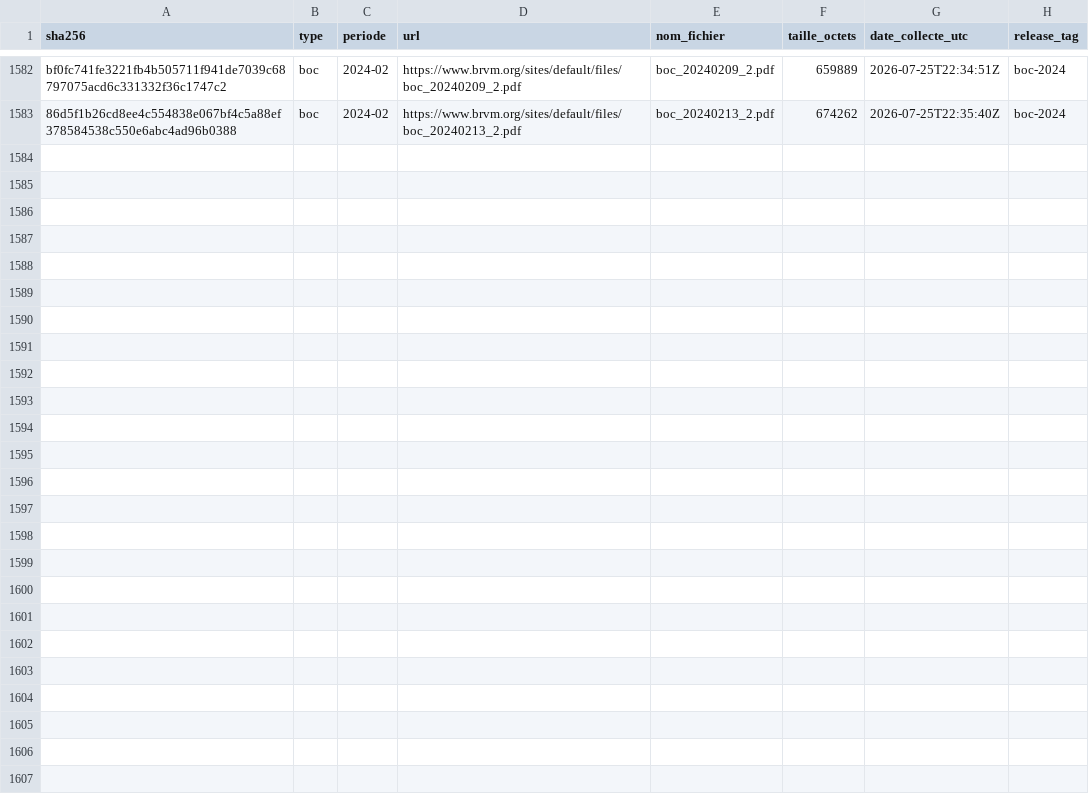
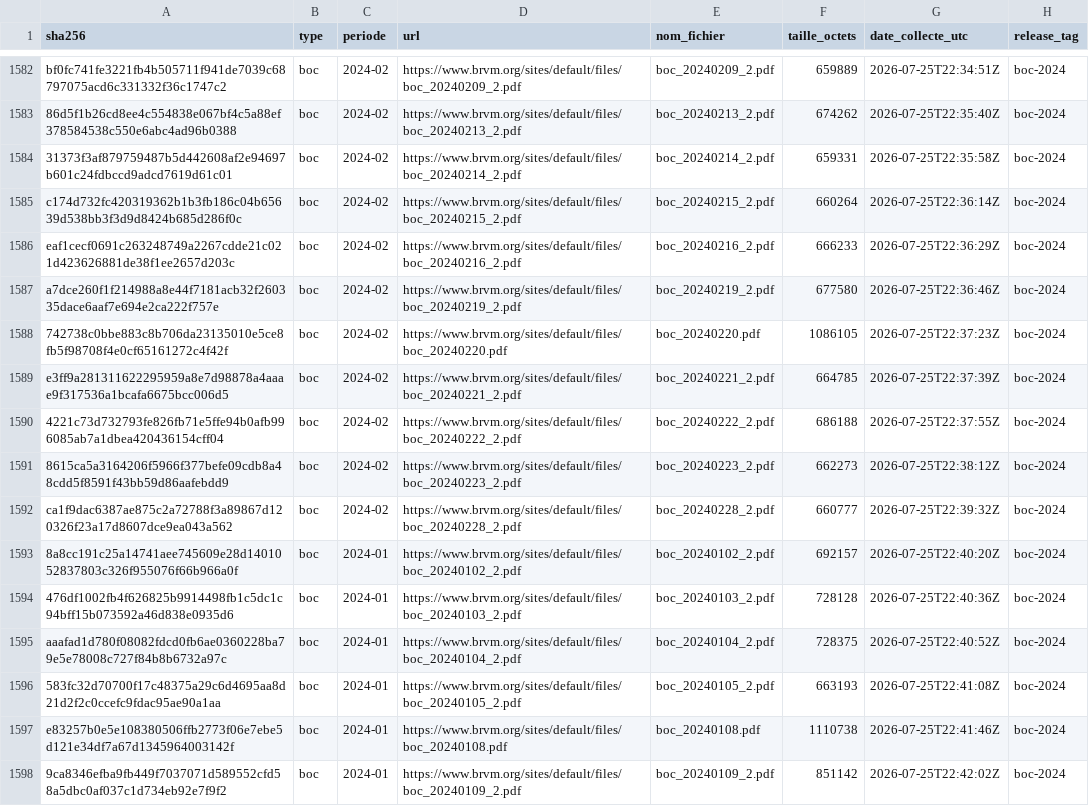
Before and after one commit to armelrosario-sys/brvm-data-pipeline, a CSV file: MANIFESTE.csv, drawn as a sheet; only a part is shown, gaps mark what is left out; the diff names each change by its address in the sheet, - before the commit and + after, or states it on an @@ line.

```diff
--- a/MANIFESTE.csv
+++ b/MANIFESTE.csv
+row 1584: 31373f3af879759487b5d442608af2e94697b601c24fdbccd9adcd7619d61c01 | boc | 2024-02 | https://www.brvm.org/sites/default/files/boc_20240214_2.pdf | boc_20240214_2.pdf | 659331 | 2026-07-25T22:35:58Z | boc-2024
+row 1585: c174d732fc420319362b1b3fb186c04b65639d538bb3f3d9d8424b685d286f0c | boc | 2024-02 | https://www.brvm.org/sites/default/files/boc_20240215_2.pdf | boc_20240215_2.pdf | 660264 | 2026-07-25T22:36:14Z | boc-2024
+row 1586: eaf1cecf0691c263248749a2267cdde21c021d423626881de38f1ee2657d203c | boc | 2024-02 | https://www.brvm.org/sites/default/files/boc_20240216_2.pdf | boc_20240216_2.pdf | 666233 | 2026-07-25T22:36:29Z | boc-2024
+row 1587: a7dce260f1f214988a8e44f7181acb32f260335dace6aaf7e694e2ca222f757e | boc | 2024-02 | https://www.brvm.org/sites/default/files/boc_20240219_2.pdf | boc_20240219_2.pdf | 677580 | 2026-07-25T22:36:46Z | boc-2024
+row 1588: 742738c0bbe883c8b706da23135010e5ce8fb5f98708f4e0cf65161272c4f42f | boc | 2024-02 | https://www.brvm.org/sites/default/files/boc_20240220.pdf | boc_20240220.pdf | 1086105 | 2026-07-25T22:37:23Z | boc-2024
+row 1589: e3ff9a281311622295959a8e7d98878a4aaae9f317536a1bcafa6675bcc006d5 | boc | 2024-02 | https://www.brvm.org/sites/default/files/boc_20240221_2.pdf | boc_20240221_2.pdf | 664785 | 2026-07-25T22:37:39Z | boc-2024
+row 1590: 4221c73d732793fe826fb71e5ffe94b0afb996085ab7a1dbea420436154cff04 | boc | 2024-02 | https://www.brvm.org/sites/default/files/boc_20240222_2.pdf | boc_20240222_2.pdf | 686188 | 2026-07-25T22:37:55Z | boc-2024
+row 1591: 8615ca5a3164206f5966f377befe09cdb8a48cdd5f8591f43bb59d86aafebdd9 | boc | 2024-02 | https://www.brvm.org/sites/default/files/boc_20240223_2.pdf | boc_20240223_2.pdf | 662273 | 2026-07-25T22:38:12Z | boc-2024
+row 1592: ca1f9dac6387ae875c2a72788f3a89867d120326f23a17d8607dce9ea043a562 | boc | 2024-02 | https://www.brvm.org/sites/default/files/boc_20240228_2.pdf | boc_20240228_2.pdf | 660777 | 2026-07-25T22:39:32Z | boc-2024
+row 1593: 8a8cc191c25a14741aee745609e28d1401052837803c326f955076f66b966a0f | boc | 2024-01 | https://www.brvm.org/sites/default/files/boc_20240102_2.pdf | boc_20240102_2.pdf | 692157 | 2026-07-25T22:40:20Z | boc-2024
+row 1594: 476df1002fb4f626825b9914498fb1c5dc1c94bff15b073592a46d838e0935d6 | boc | 2024-01 | https://www.brvm.org/sites/default/files/boc_20240103_2.pdf | boc_20240103_2.pdf | 728128 | 2026-07-25T22:40:36Z | boc-2024
+row 1595: aaafad1d780f08082fdcd0fb6ae0360228ba79e5e78008c727f84b8b6732a97c | boc | 2024-01 | https://www.brvm.org/sites/default/files/boc_20240104_2.pdf | boc_20240104_2.pdf | 728375 | 2026-07-25T22:40:52Z | boc-2024
+row 1596: 583fc32d70700f17c48375a29c6d4695aa8d21d2f2c0ccefc9fdac95ae90a1aa | boc | 2024-01 | https://www.brvm.org/sites/default/files/boc_20240105_2.pdf | boc_20240105_2.pdf | 663193 | 2026-07-25T22:41:08Z | boc-2024
+row 1597: e83257b0e5e108380506ffb2773f06e7ebe5d121e34df7a67d1345964003142f | boc | 2024-01 | https://www.brvm.org/sites/default/files/boc_20240108.pdf | boc_20240108.pdf | 1110738 | 2026-07-25T22:41:46Z | boc-2024
+row 1598: 9ca8346efba9fb449f7037071d589552cfd58a5dbc0af037c1d734eb92e7f9f2 | boc | 2024-01 | https://www.brvm.org/sites/default/files/boc_20240109_2.pdf | boc_20240109_2.pdf | 851142 | 2026-07-25T22:42:02Z | boc-2024
```
Also changed, not shown: 3 other files.
